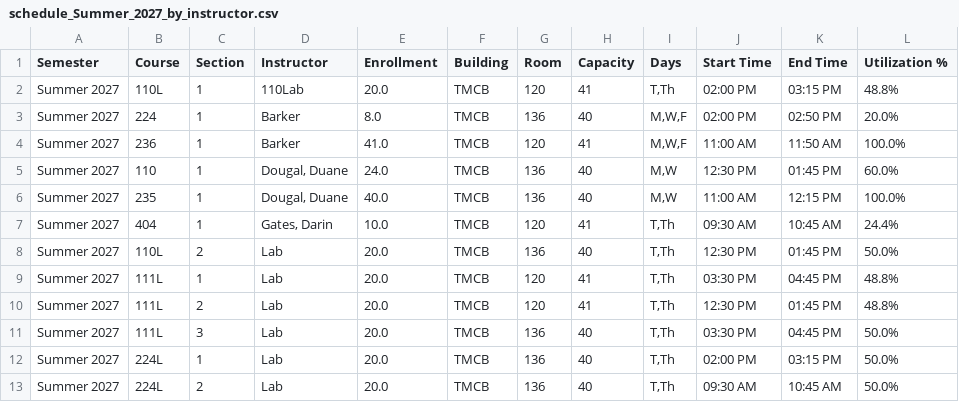
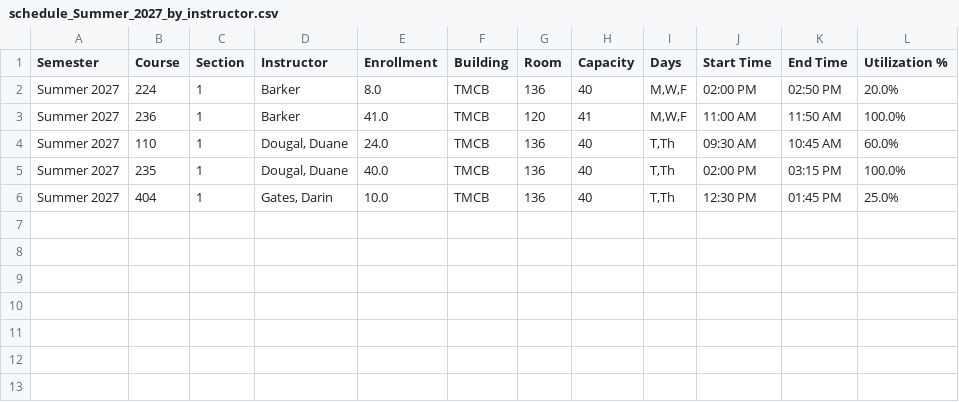
Before and after one commit to mjcleme/scheduling-public, a CSV file: schedule_Summer_2027_by_instructor.csv, drawn as a sheet.

```diff
--- a/schedule_Summer_2027_by_instructor.csv
+++ b/schedule_Summer_2027_by_instructor.csv
@@ -1,13 +1,6 @@
 Semester,Course,Section,Instructor,Enrollment,Building,Room,Capacity,Days,Start Time,End Time,Utilization %
-Summer 2027,110L,1,110Lab,20.0,TMCB,120,41,"T,Th",02:00 PM,03:15 PM,48.8%
 Summer 2027,224,1,Barker,8.0,TMCB,136,40,"M,W,F",02:00 PM,02:50 PM,20.0%
 Summer 2027,236,1,Barker,41.0,TMCB,120,41,"M,W,F",11:00 AM,11:50 AM,100.0%
-Summer 2027,110,1,"Dougal, Duane",24.0,TMCB,136,40,"M,W",12:30 PM,01:45 PM,60.0%
-Summer 2027,235,1,"Dougal, Duane",40.0,TMCB,136,40,"M,W",11:00 AM,12:15 PM,100.0%
-Summer 2027,404,1,"Gates, Darin",10.0,TMCB,120,41,"T,Th",09:30 AM,10:45 AM,24.4%
-Summer 2027,110L,2,Lab,20.0,TMCB,136,40,"T,Th",12:30 PM,01:45 PM,50.0%
-Summer 2027,111L,1,Lab,20.0,TMCB,120,41,"T,Th",03:30 PM,04:45 PM,48.8%
-Summer 2027,111L,2,Lab,20.0,TMCB,120,41,"T,Th",12:30 PM,01:45 PM,48.8%
-Summer 2027,111L,3,Lab,20.0,TMCB,136,40,"T,Th",03:30 PM,04:45 PM,50.0%
-Summer 2027,224L,1,Lab,20.0,TMCB,136,40,"T,Th",02:00 PM,03:15 PM,50.0%
-Summer 2027,224L,2,Lab,20.0,TMCB,136,40,"T,Th",09:30 AM,10:45 AM,50.0%
+Summer 2027,110,1,"Dougal, Duane",24.0,TMCB,136,40,"T,Th",09:30 AM,10:45 AM,60.0%
+Summer 2027,235,1,"Dougal, Duane",40.0,TMCB,136,40,"T,Th",02:00 PM,03:15 PM,100.0%
+Summer 2027,404,1,"Gates, Darin",10.0,TMCB,136,40,"T,Th",12:30 PM,01:45 PM,25.0%
```
Also changed, not shown: room_schedule_Fall_2026.csv, room_schedule_Winter_2027.csv, 9 other files.
